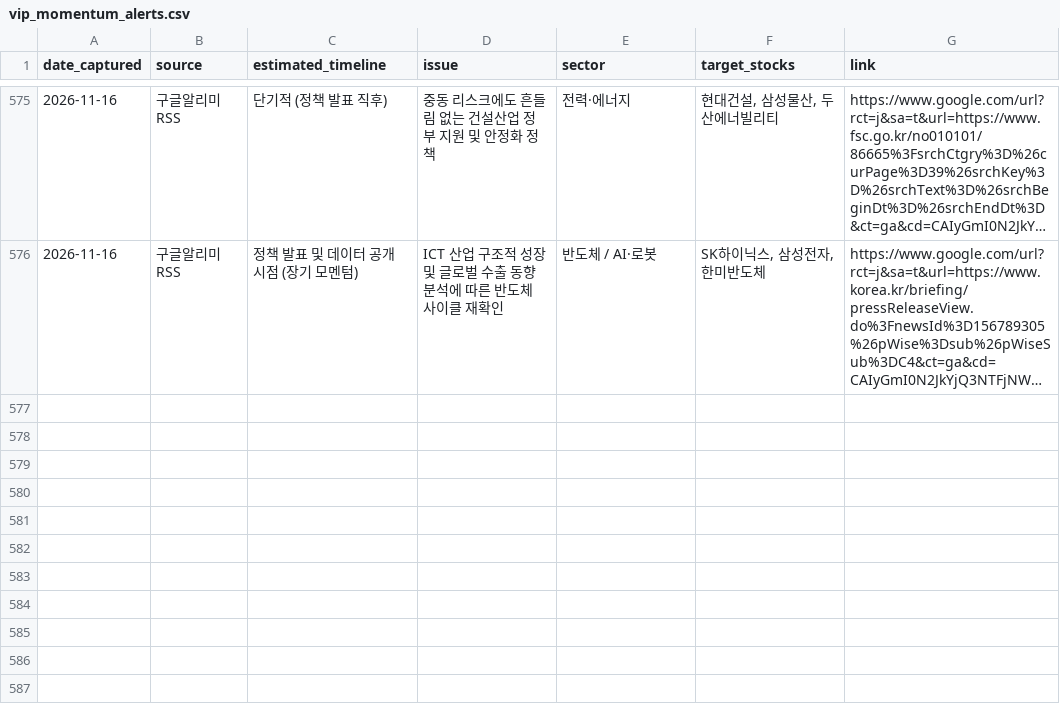
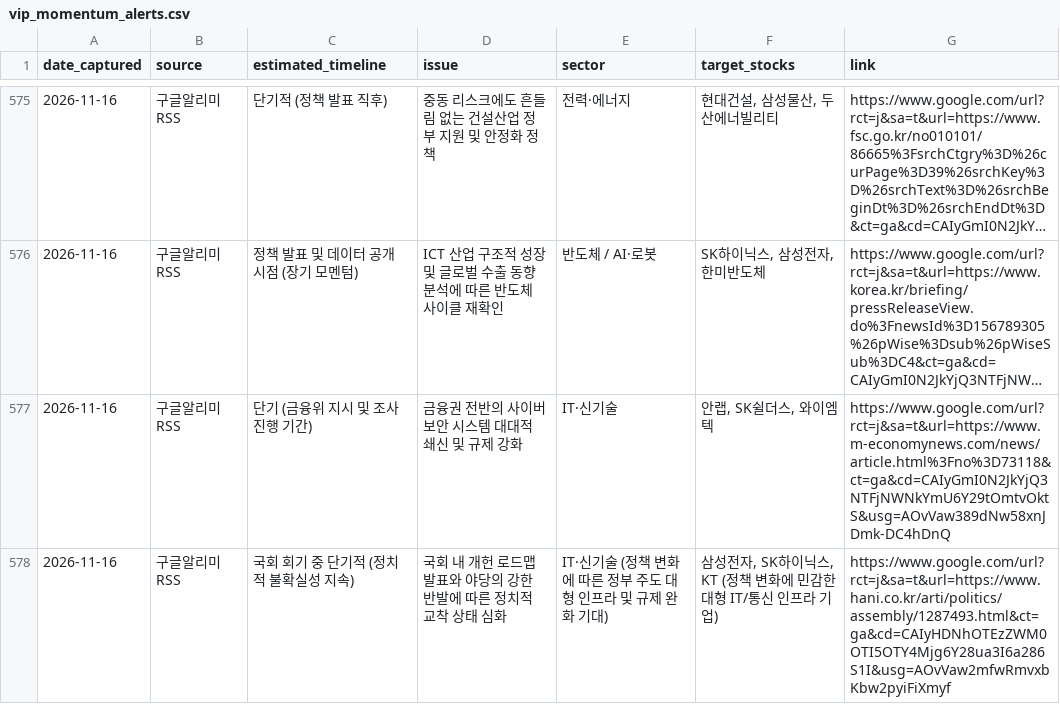
Before and after one commit to adkan8927-a11y/adkanbot, a CSV file: schedule check/vip_momentum_alerts.csv, drawn as a sheet; only a part is shown, gaps mark what is left out; long unchanged cells end in …; the diff names each change by its address in the sheet, - before the commit and + after, or states it on an @@ line.

Commit message:
Build: Auto-update investment schedule database and dashboard

```diff
--- a/schedule check/vip_momentum_alerts.csv
+++ b/schedule check/vip_momentum_alerts.csv
+row 577: 2026-11-16 | 구글알리미RSS | 단기 (금융위 지시 및 조사 진행 기간) | 금융권 전반의 사이버 보안 시스템 대대적 쇄신 및 규제 강화 | IT·신기술 | 안랩, SK쉴더스, 와이엠텍 | https://www.google.com/url?rct=j&sa=t&url=https://www.m-economynews.com/news/article.html%3Fno%3D73118&ct=ga&cd=CAIyGmI0N2JkYjQ3NTFjNWNkYmU6Y29tOmtvOktS&usg=AOvVaw389dNw58xnJDmk-DC4hDnQ
+row 578: 2026-11-16 | 구글알리미RSS | 국회 회기 중 단기적 (정치적 불확실성 지속) | 국회 내 개헌 로드맵 발표와 야당의 강한 반발에 따른 정치적 교착 상태 심화 | IT·신기술 (정책 변화에 따른 정부 주도 대형 인프라 및 규제 완화 기대) | 삼성전자, SK하이닉스, KT (정책 변화에 민감한 대형 IT/통신 인프라 기업) | https://www.google.com/url?rct=j&sa=t&url=https://www.hani.co.kr/arti/politics/assembly/1287493.html&ct=ga&cd=CAIyHDNhOTEzZWM0OTI5OTY4Mjg6Y28ua3I6a286S1I&usg=AOvVaw2mfwRmvxbKbw2pyiFiXmyf
```
Also changed, not shown: schedule check/master_schedule_db.csv, 2 other files.
